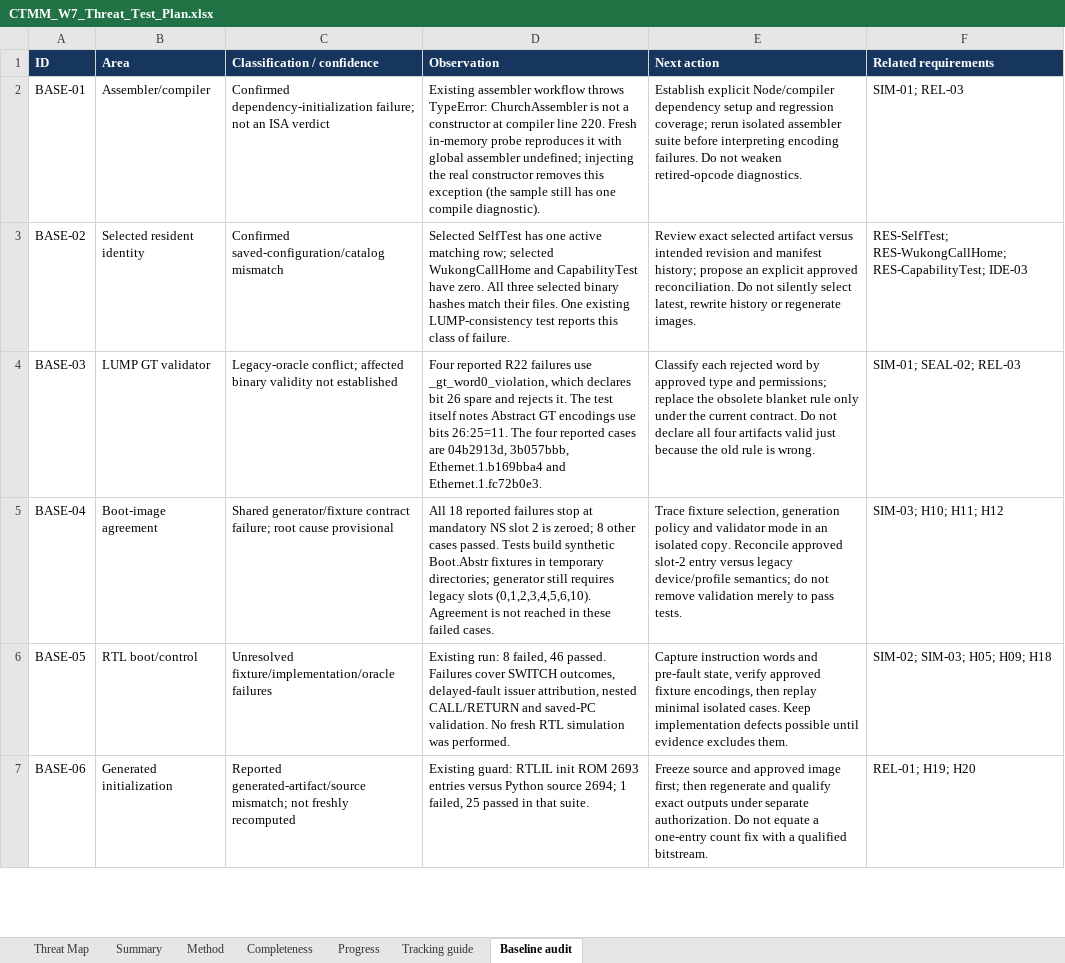
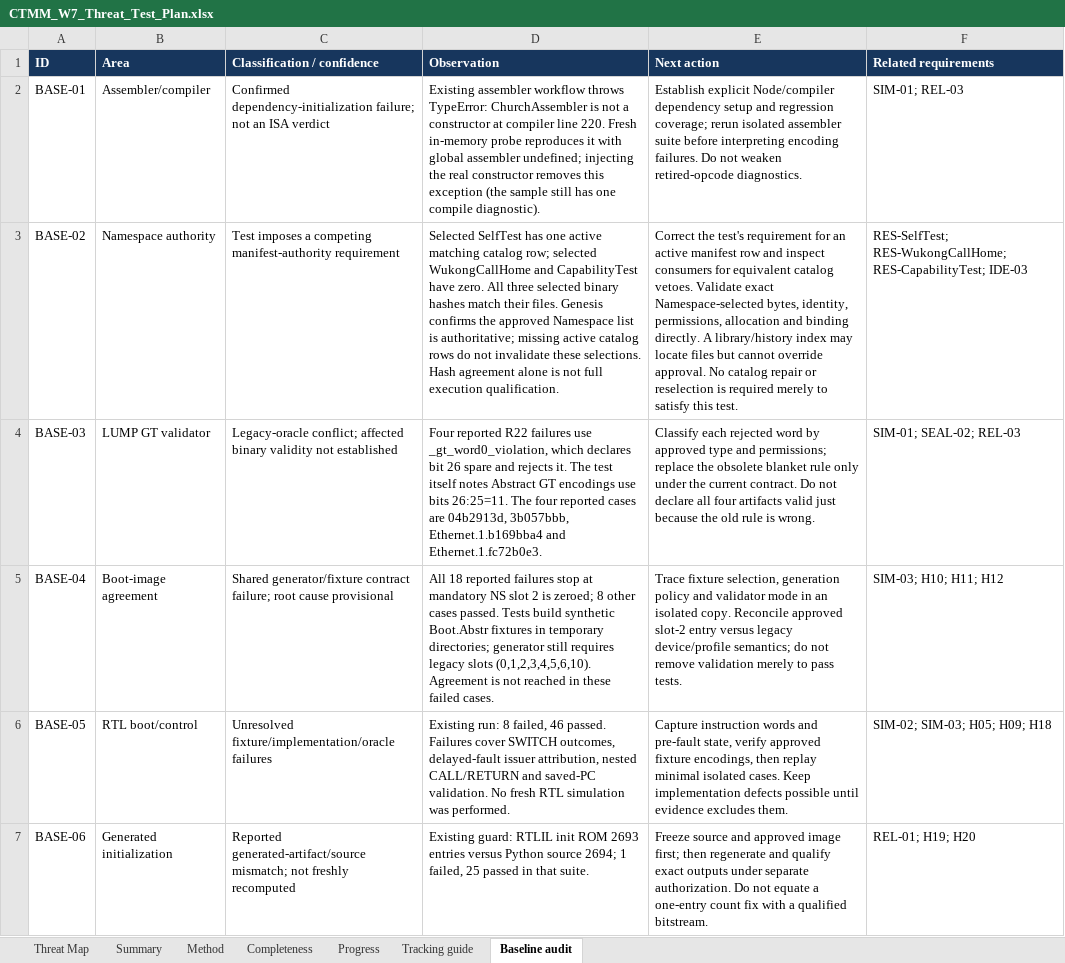
Before and after one commit to khhodges/church-machine, an Excel workbook: docs/phase-1/CTMM_W7_Threat_Test_Plan.xlsx, sheet Baseline audit, drawn as a sheet; only a part is shown; values as stored, in another font and other column widths than the file's, no borders; table styles not drawn; the diff names each change by its address in the sheet, - before the commit and + after, or states it on an @@ line.

```diff
--- a/docs/phase-1/CTMM_W7_Threat_Test_Plan.xlsx (sheet Baseline audit)
+++ b/docs/phase-1/CTMM_W7_Threat_Test_Plan.xlsx (sheet Baseline audit)
-B3 (Area): Selected resident identity
+B3 (Area): Namespace authority
-C3 (Classification / confidence): Confirmed saved-configuration/catalog mismatch
+C3 (Classification / confidence): Test imposes a competing manifest-authority requirement
-D3 (Observation): …active matching row; selected WukongCallHome and CapabilityTest have zero. All three selected binary hashes match their files. One existing LUMP-consistency test reports this class of failure.
+D3 (Observation): …active matching catalog row; selected WukongCallHome and CapabilityTest have zero. All three selected binary hashes match their files. Genesis confirms the approved Namespace list is authoritative; missing active catalog rows do not invalidate these selections. Hash agreement alone is not full execution qualification.
-E3 (Next action): Review exact selected artifact versus intended revision and manifest history; propose an explicit approved reconciliation. Do not silently select latest, rewrite history or regenerate images.
+E3 (Next action): Correct the test's requirement for an active manifest row and inspect consumers for equivalent catalog vetoes. Validate exact Namespace-selected bytes, identity, permissions, allocation and binding directly. A library/history index may locate files but cannot override approval. No catalog repair or reselection is required merely to satisfy this test.
```
Also changed, not shown: sheet Completeness, sheet Tracking guide, 3 other files.
